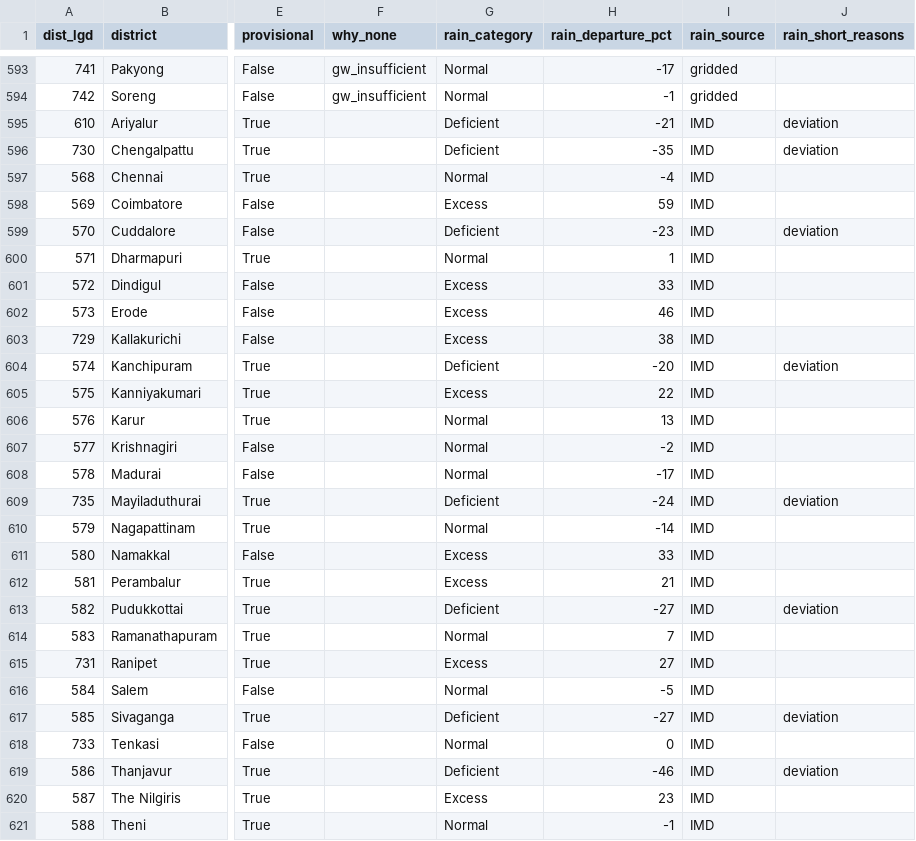
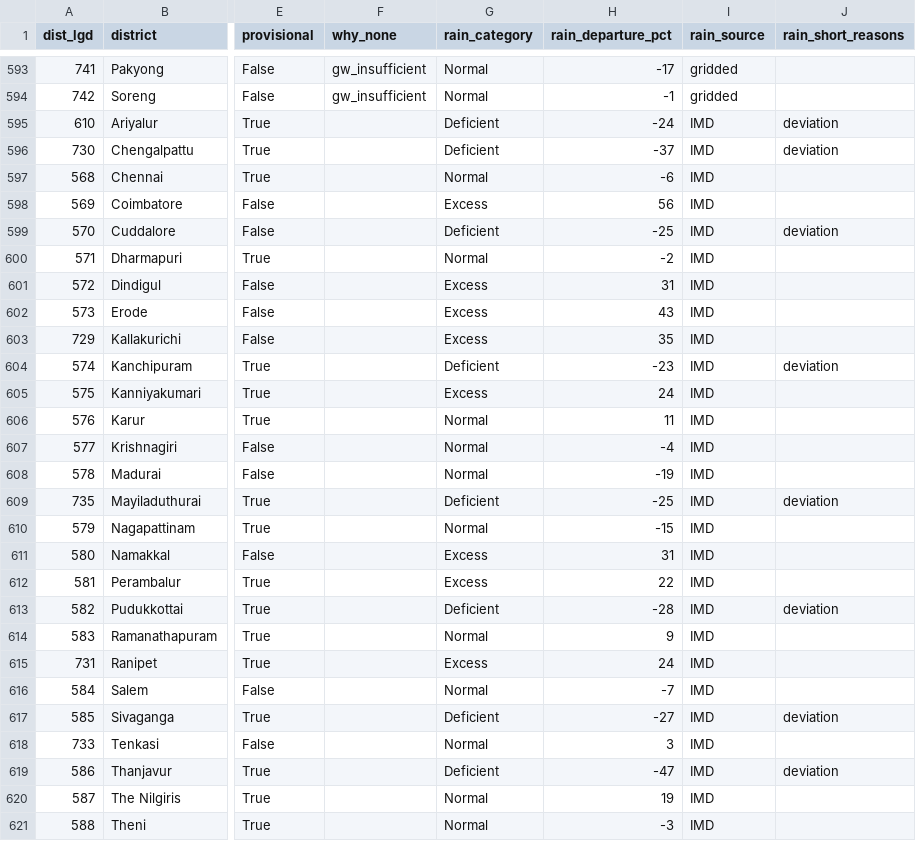
Before and after one commit to Rushikeshay/India_Drought_Tracker, a CSV file: web/data/status.csv, drawn as a sheet; only a part is shown, gaps mark what is left out; the diff covers the shown part only; the diff names each change by its address in the sheet, - before the commit and + after, or states it on an @@ line.

```diff
--- a/web/data/status.csv
+++ b/web/data/status.csv
-H595 (rain_departure_pct): -21
+H595 (rain_departure_pct): -24
-H596 (rain_departure_pct): -35
+H596 (rain_departure_pct): -37
-H597 (rain_departure_pct): -4
+H597 (rain_departure_pct): -6
-H598 (rain_departure_pct): 59
+H598 (rain_departure_pct): 56
-H599 (rain_departure_pct): -23
+H599 (rain_departure_pct): -25
-H600 (rain_departure_pct): 1
+H600 (rain_departure_pct): -2
-H601 (rain_departure_pct): 33
+H601 (rain_departure_pct): 31
-H602 (rain_departure_pct): 46
+H602 (rain_departure_pct): 43
-H603 (rain_departure_pct): 38
+H603 (rain_departure_pct): 35
-H604 (rain_departure_pct): -20
+H604 (rain_departure_pct): -23
-H605 (rain_departure_pct): 22
+H605 (rain_departure_pct): 24
-H606 (rain_departure_pct): 13
+H606 (rain_departure_pct): 11
-H607 (rain_departure_pct): -2
+H607 (rain_departure_pct): -4
-H608 (rain_departure_pct): -17
+H608 (rain_departure_pct): -19
-H609 (rain_departure_pct): -24
+H609 (rain_departure_pct): -25
-H610 (rain_departure_pct): -14
+H610 (rain_departure_pct): -15
-H611 (rain_departure_pct): 33
+H611 (rain_departure_pct): 31
-H612 (rain_departure_pct): 21
+H612 (rain_departure_pct): 22
-H613 (rain_departure_pct): -27
+H613 (rain_departure_pct): -28
-H614 (rain_departure_pct): 7
+H614 (rain_departure_pct): 9
-H615 (rain_departure_pct): 27
+H615 (rain_departure_pct): 24
-H616 (rain_departure_pct): -5
+H616 (rain_departure_pct): -7
-H618 (rain_departure_pct): 0
+H618 (rain_departure_pct): 3
-H619 (rain_departure_pct): -46
+H619 (rain_departure_pct): -47
-G620 (rain_category): Excess
+G620 (rain_category): Normal
-H620 (rain_departure_pct): 23
+H620 (rain_departure_pct): 19
-H621 (rain_departure_pct): -1
+H621 (rain_departure_pct): -3
```
Also changed, not shown: 52 edited cells elsewhere in this file, 5 other files.
